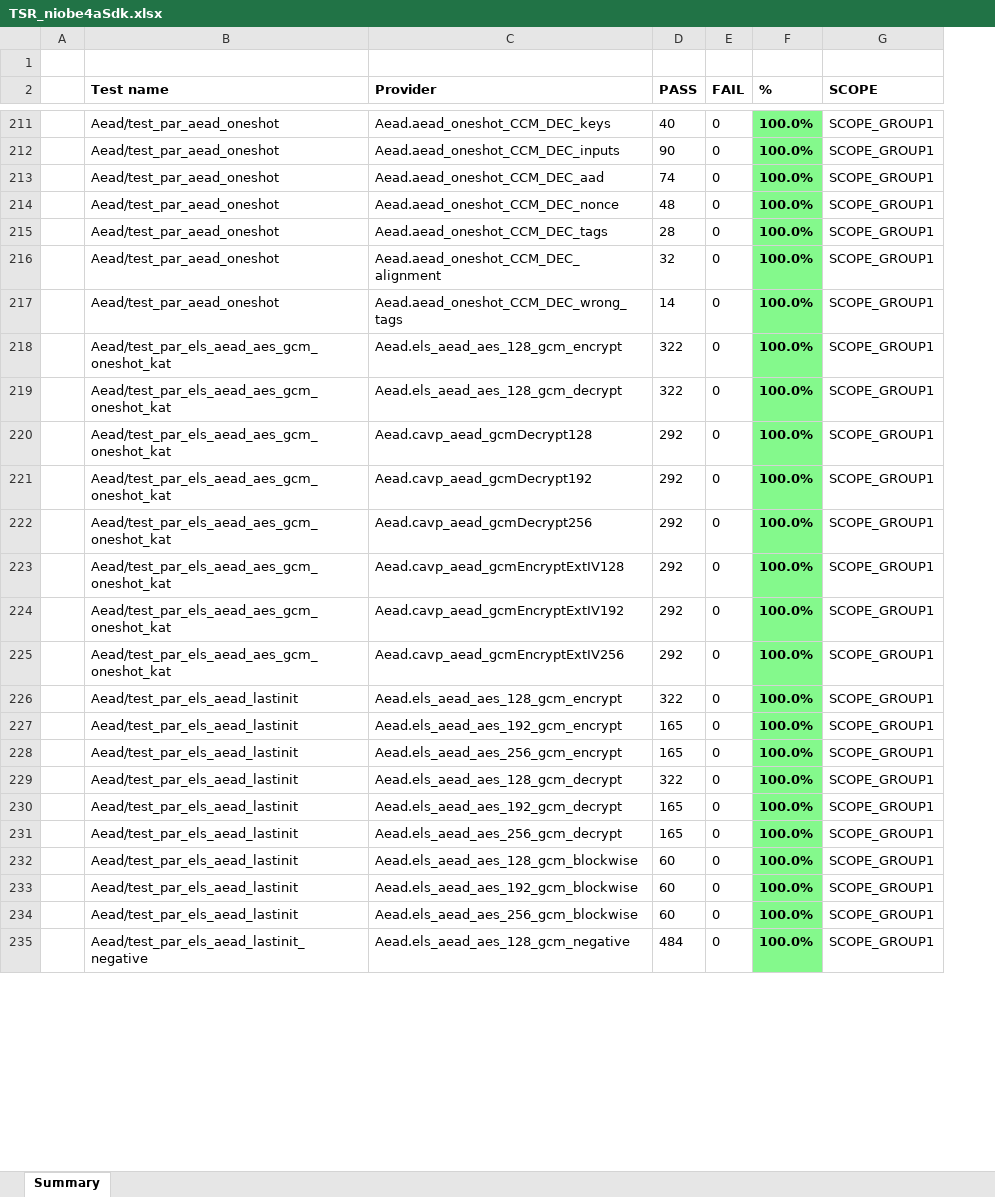
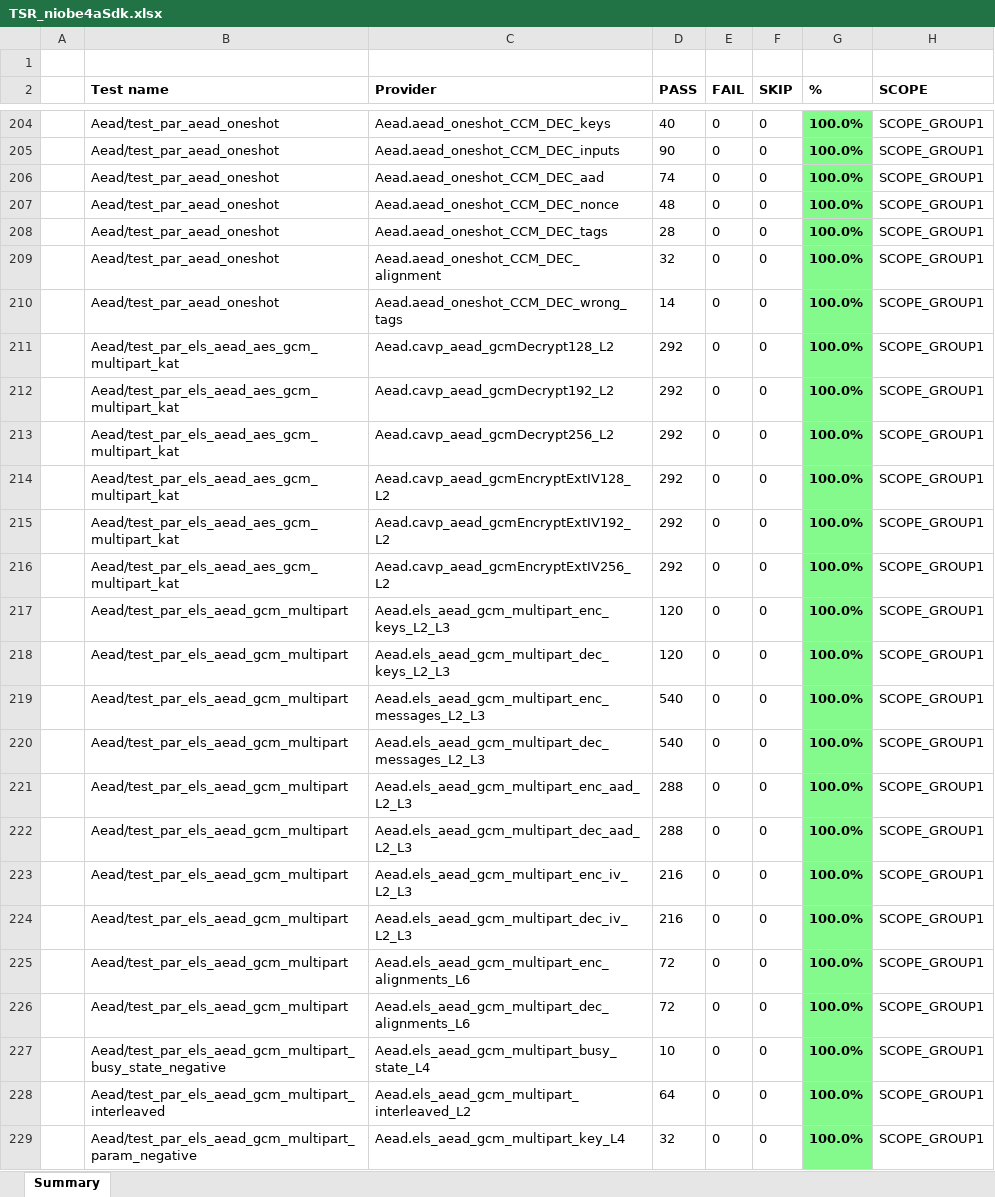
Before and after one commit to NXP/els_pkc, an Excel workbook: TSR_niobe4aSdk.xlsx, sheet Summary, drawn as a sheet; only a part is shown, gaps mark what is left out; values as stored, in another font and other column widths than the file's, no borders; removed rows and columns are numbered as before the commit, all else as after; the diff covers the shown part only; the diff names each change by its address in the sheet, - before the commit and + after, or states it on an @@ line.

```diff
--- a/TSR_niobe4aSdk.xlsx (sheet Summary)
+++ b/TSR_niobe4aSdk.xlsx (sheet Summary)
+column F (SKIP), rows 204-225: all 0; row 228: 0
-row 218:  | Aead/test_par_els_aead_aes_gcm_oneshot_kat | Aead.els_aead_aes_128_gcm_encrypt | 322 | 0 | 100.0% | SCOPE_GROUP1
-row 219:  | Aead/test_par_els_aead_aes_gcm_oneshot_kat | Aead.els_aead_aes_128_gcm_decrypt | 322 | 0 | 100.0% | SCOPE_GROUP1
-B211:B216 (Test name): Aead/test_par_els_aead_aes_gcm_oneshot_kat
+B211:B216 (Test name): Aead/test_par_els_aead_aes_gcm_multipart_kat
-C211 (Provider): Aead.cavp_aead_gcmDecrypt128
+C211 (Provider): Aead.cavp_aead_gcmDecrypt128_L2
-C212 (Provider): Aead.cavp_aead_gcmDecrypt192
+C212 (Provider): Aead.cavp_aead_gcmDecrypt192_L2
-C213 (Provider): Aead.cavp_aead_gcmDecrypt256
+C213 (Provider): Aead.cavp_aead_gcmDecrypt256_L2
-C214 (Provider): Aead.cavp_aead_gcmEncryptExtIV128
+C214 (Provider): Aead.cavp_aead_gcmEncryptExtIV128_L2
-C215 (Provider): Aead.cavp_aead_gcmEncryptExtIV192
+C215 (Provider): Aead.cavp_aead_gcmEncryptExtIV192_L2
-C216 (Provider): Aead.cavp_aead_gcmEncryptExtIV256
+C216 (Provider): Aead.cavp_aead_gcmEncryptExtIV256_L2
-B217:B225 (Test name): Aead/test_par_els_aead_lastinit
+B217:B225 (Test name): Aead/test_par_els_aead_gcm_multipart
-C217 (Provider): Aead.els_aead_aes_128_gcm_encrypt
+C217 (Provider): Aead.els_aead_gcm_multipart_enc_keys_L2_L3
-D217 (PASS): 322
+D217 (PASS): 120
-C218 (Provider): Aead.els_aead_aes_192_gcm_encrypt
+C218 (Provider): Aead.els_aead_gcm_multipart_dec_keys_L2_L3
-D218 (PASS): 165
+D218 (PASS): 120
-C219 (Provider): Aead.els_aead_aes_256_gcm_encrypt
+C219 (Provider): Aead.els_aead_gcm_multipart_enc_messages_L2_L3
-D219 (PASS): 165
+D219 (PASS): 540
-C220 (Provider): Aead.els_aead_aes_128_gcm_decrypt
+C220 (Provider): Aead.els_aead_gcm_multipart_dec_messages_L2_L3
-D220 (PASS): 322
+D220 (PASS): 540
-C221 (Provider): Aead.els_aead_aes_192_gcm_decrypt
+C221 (Provider): Aead.els_aead_gcm_multipart_enc_aad_L2_L3
-D221:D222 (PASS): 165
+D221:D222 (PASS): 288
-C222 (Provider): Aead.els_aead_aes_256_gcm_decrypt
+C222 (Provider): Aead.els_aead_gcm_multipart_dec_aad_L2_L3
-C223 (Provider): Aead.els_aead_aes_128_gcm_blockwise
+C223 (Provider): Aead.els_aead_gcm_multipart_enc_iv_L2_L3
-D223:D224 (PASS): 60
+D223:D224 (PASS): 216
-C224 (Provider): Aead.els_aead_aes_192_gcm_blockwise
+C224 (Provider): Aead.els_aead_gcm_multipart_dec_iv_L2_L3
-C225 (Provider): Aead.els_aead_aes_256_gcm_blockwise
+C225 (Provider): Aead.els_aead_gcm_multipart_enc_alignments_L6
-D225 (PASS): 60
+D225 (PASS): 72
+row 226:  | Aead/test_par_els_aead_gcm_multipart | Aead.els_aead_gcm_multipart_dec_alignments_L6 | 72 | 0 | 0 | 100.0% | SCOPE_GROUP1
+row 227:  | Aead/test_par_els_aead_gcm_multipart_busy_state_negative | Aead.els_aead_gcm_multipart_busy_state_L4 | 10 | 0 | 0 | 100.0% | SCOPE_GROUP1
-B228 (Test name): Aead/test_par_els_aead_lastinit_negative
+B228 (Test name): Aead/test_par_els_aead_gcm_multipart_interleaved
-C228 (Provider): Aead.els_aead_aes_128_gcm_negative
+C228 (Provider): Aead.els_aead_gcm_multipart_interleaved_L2
-D228 (PASS): 484
+D228 (PASS): 64
+row 229:  | Aead/test_par_els_aead_gcm_multipart_param_negative | Aead.els_aead_gcm_multipart_key_L4 | 32 | 0 | 0 | 100.0% | SCOPE_GROUP1
```
Also changed, not shown: 62 added rows, 22 removed rows and 46 edited cells elsewhere in this sheet, TSR_nirvanaSdk.xlsx, TSR_redfinchSdk_sample.xlsx, 6 other files.
